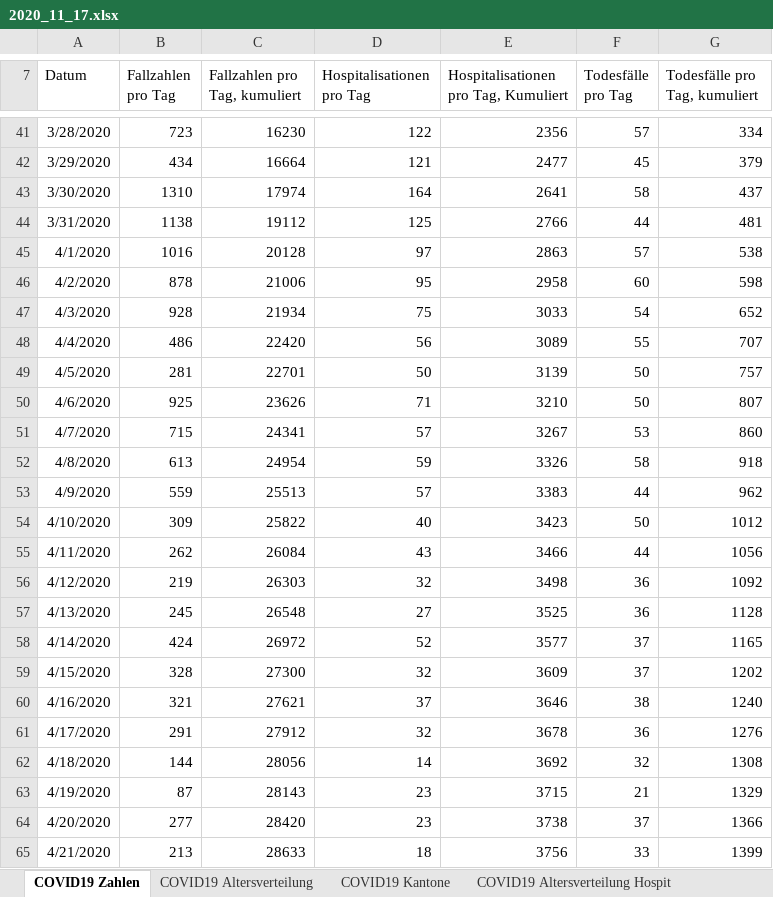
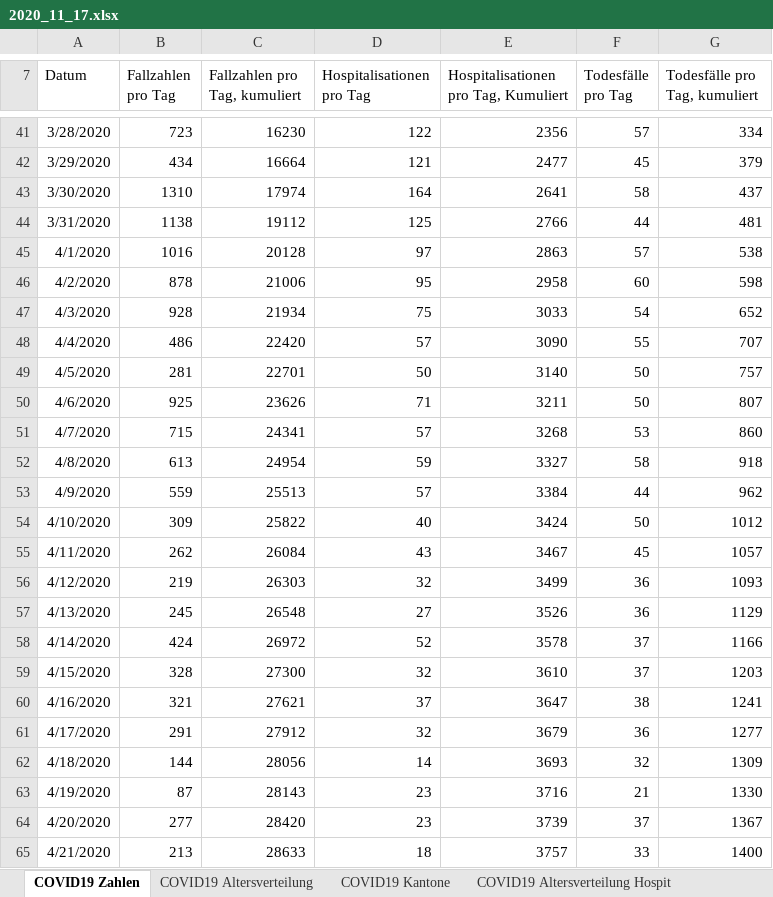
Before and after one commit to covid19ch/covid19ch.github.io, an Excel workbook: Data/2020_11_17.xlsx, sheet COVID19 Zahlen, drawn as a sheet; only a part is shown, gaps mark what is left out; values as stored, in another font and other column widths than the file's, no borders; the diff covers the shown part only; the diff names each change by its address in the sheet, - before the commit and + after, or states it on an @@ line.

Commit message:
Add current file

```diff
--- a/Data/2020_11_17.xlsx (sheet COVID19 Zahlen)
+++ b/Data/2020_11_17.xlsx (sheet COVID19 Zahlen)
-D48 (Hospitalisationen pro Tag): 56
+D48 (Hospitalisationen pro Tag): 57
-E48: 3089
+E48: 3090
-E49: 3139
+E49: 3140
-E50: 3210
+E50: 3211
-E51: 3267
+E51: 3268
-E52: 3326
+E52: 3327
-E53: 3383
+E53: 3384
-E54: 3423
+E54: 3424
-E55: 3466
+E55: 3467
-F55 (Todesfälle pro Tag): 44
+F55 (Todesfälle pro Tag): 45
-G55 (Todesfälle pro Tag, kumuliert): 1056
+G55 (Todesfälle pro Tag, kumuliert): 1057
-E56: 3498
+E56: 3499
-G56 (Todesfälle pro Tag, kumuliert): 1092
+G56 (Todesfälle pro Tag, kumuliert): 1093
-E57: 3525
+E57: 3526
-G57 (Todesfälle pro Tag, kumuliert): 1128
+G57 (Todesfälle pro Tag, kumuliert): 1129
-E58: 3577
+E58: 3578
-G58 (Todesfälle pro Tag, kumuliert): 1165
+G58 (Todesfälle pro Tag, kumuliert): 1166
-E59: 3609
+E59: 3610
-G59 (Todesfälle pro Tag, kumuliert): 1202
+G59 (Todesfälle pro Tag, kumuliert): 1203
-E60: 3646
+E60: 3647
-G60 (Todesfälle pro Tag, kumuliert): 1240
+G60 (Todesfälle pro Tag, kumuliert): 1241
-E61: 3678
+E61: 3679
-G61 (Todesfälle pro Tag, kumuliert): 1276
+G61 (Todesfälle pro Tag, kumuliert): 1277
-E62: 3692
+E62: 3693
-G62 (Todesfälle pro Tag, kumuliert): 1308
+G62 (Todesfälle pro Tag, kumuliert): 1309
-E63: 3715
+E63: 3716
-G63 (Todesfälle pro Tag, kumuliert): 1329
+G63 (Todesfälle pro Tag, kumuliert): 1330
-E64: 3738
+E64: 3739
-G64 (Todesfälle pro Tag, kumuliert): 1366
+G64 (Todesfälle pro Tag, kumuliert): 1367
-E65: 3756
+E65: 3757
-G65 (Todesfälle pro Tag, kumuliert): 1399
+G65 (Todesfälle pro Tag, kumuliert): 1400
```
Also changed, not shown: 1 added row and 521 edited cells elsewhere in this sheet, sheet COVID19 Kantone, sheet COVID19 Altersverteilung, sheet COVID19 Altersverteilung Hospit, sheet COVID19 Altersverteilung TodF, sheet COVID19 Isolation Quarantäne.
